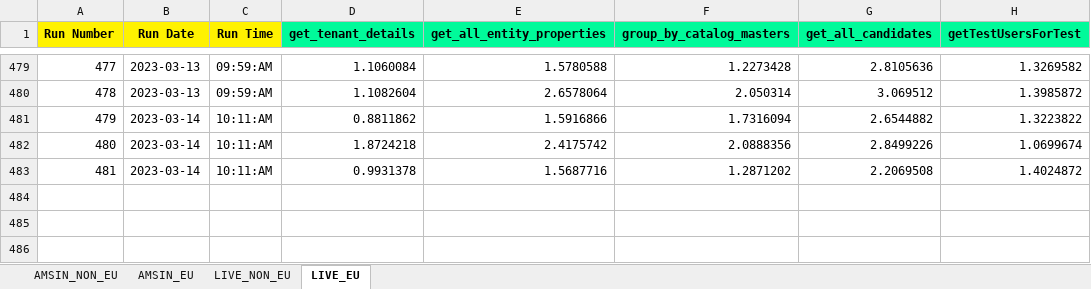
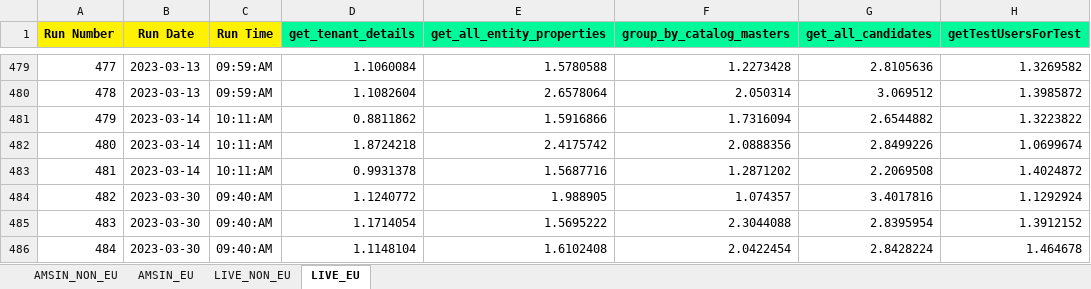
Before and after one commit to Vinod-E/API-Automation, an Excel workbook: Output Data/Crpo/Common_folder/Performance/Performance_testing.xlsx, sheet LIVE_EU, drawn as a sheet; only a part is shown, gaps mark what is left out; values as stored, in another font and other column widths than the file's, no borders; the diff names each change by its address in the sheet, - before the commit and + after, or states it on an @@ line.

```diff
--- a/Output Data/Crpo/Common_folder/Performance/Performance_testing.xlsx (sheet LIVE_EU)
+++ b/Output Data/Crpo/Common_folder/Performance/Performance_testing.xlsx (sheet LIVE_EU)
+row 484: 482 | 2023-03-30 | 09:40:AM | 1.1240772 | 1.988905 | 1.074357 | 3.4017816 | 1.1292924
+row 485: 483 | 2023-03-30 | 09:40:AM | 1.1714054 | 1.5695222 | 2.3044088 | 2.8395954 | 1.3912152
+row 486: 484 | 2023-03-30 | 09:40:AM | 1.1148104 | 1.6102408 | 2.0422454 | 2.8428224 | 1.464678
```
Also changed, not shown: sheet AMSIN_NON_EU, sheet AMSIN_EU, sheet LIVE_NON_EU, 21 other files.
